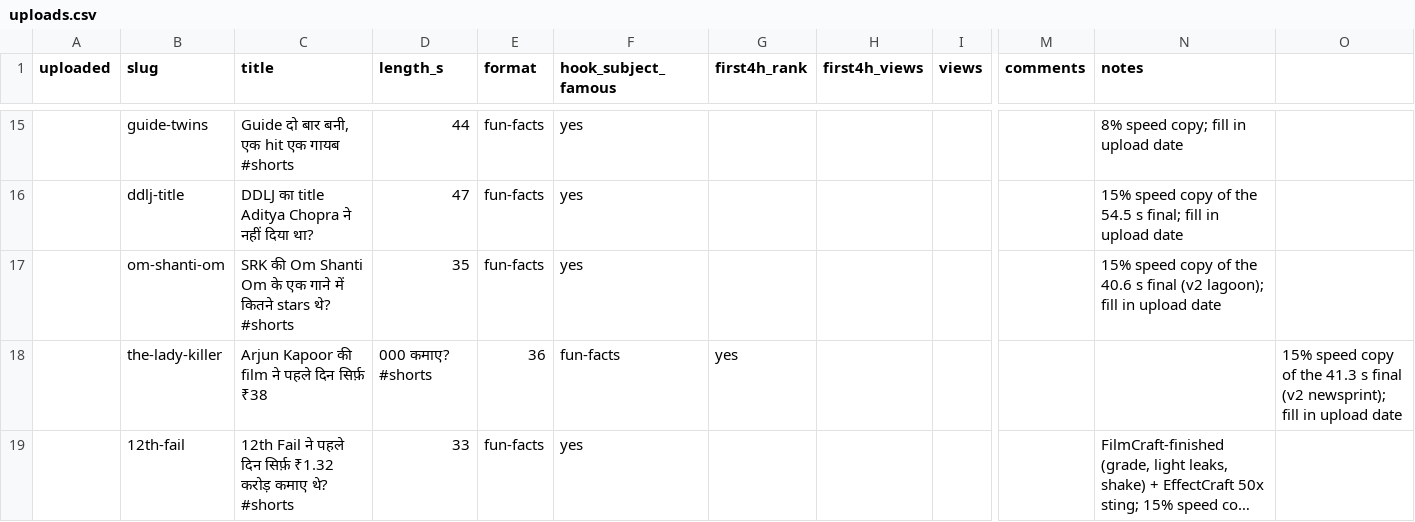
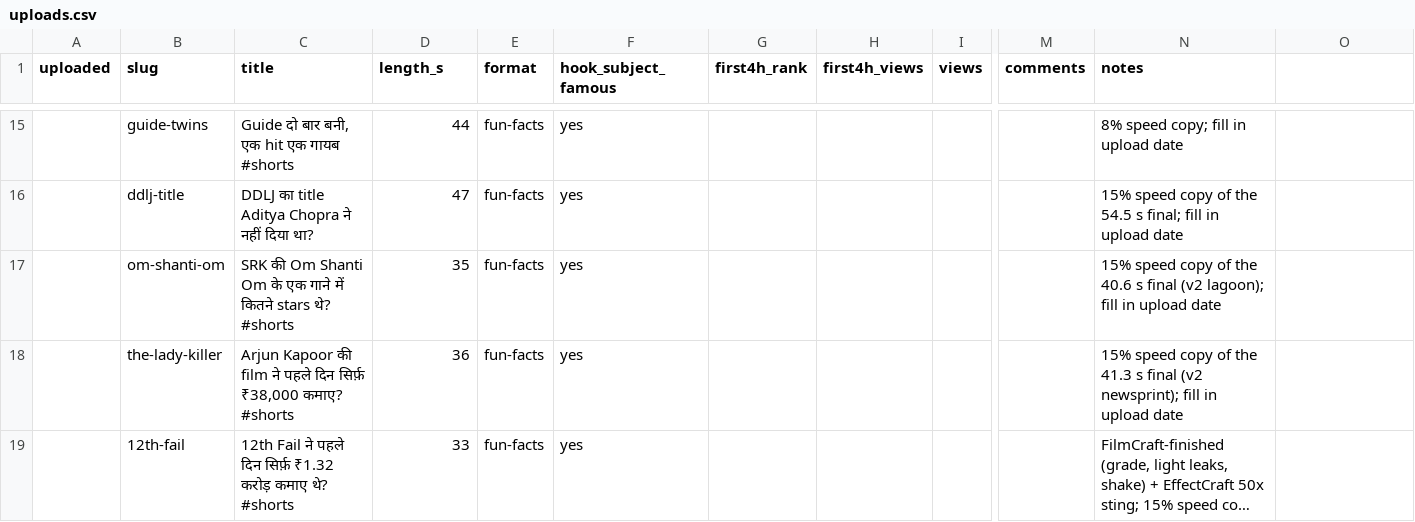
Before and after one commit to dattaprasad-r-ekavade/movie_idiots, a CSV file: docs/uploads.csv, drawn as a sheet; only a part is shown, gaps mark what is left out; long unchanged cells end in …; the diff names each change by its address in the sheet, - before the commit and + after, or states it on an @@ line.

```diff
--- a/docs/uploads.csv
+++ b/docs/uploads.csv
-C18 (title): …दिन सिर्फ़ ₹38
+C18 (title): …दिन सिर्फ़ ₹38,000 कमाए? #shorts
-D18 (length_s): 000 कमाए? #shorts
+D18 (length_s): 36
-E18 (format): 36
+E18 (format): fun-facts
-F18 (hook_subject_famous): fun-facts
+F18 (hook_subject_famous): yes
-G18 (first4h_rank): yes
+G18 (first4h_rank): (empty)
-N18 (notes): (empty)
+N18 (notes): 15% speed copy of the 41.3 s final (v2 newsprint); fill in upload date
-O18: 15% speed copy of the 41.3 s final (v2 newsprint); fill in upload date
+O18: (empty)
```
Also changed, not shown: 5 other files.
